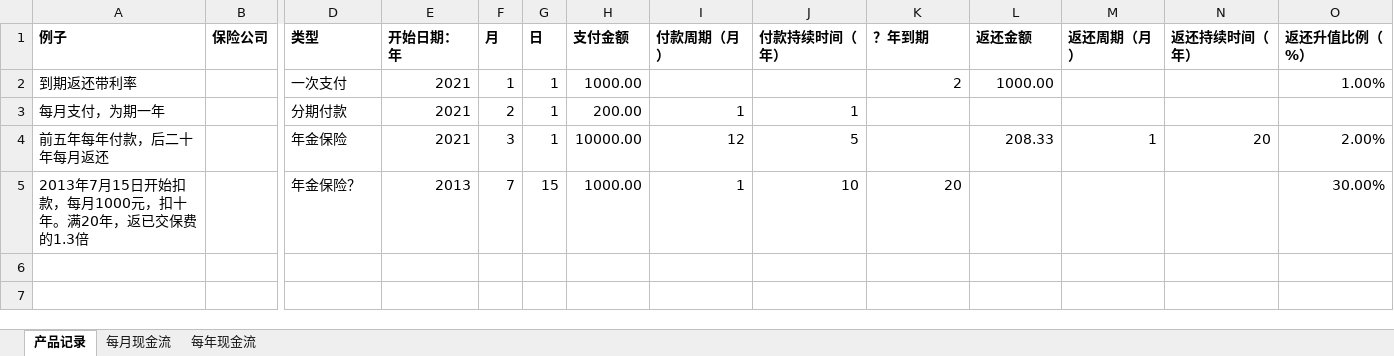
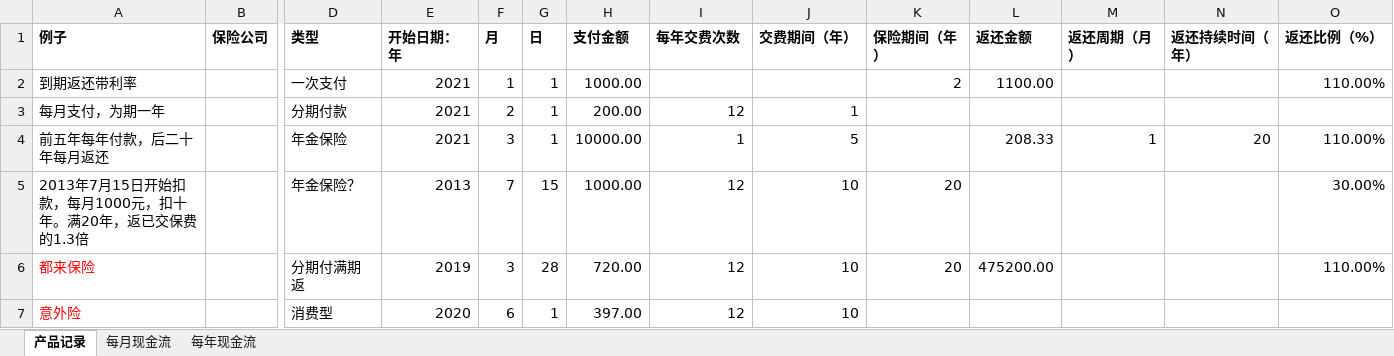
Before and after one commit to LucilleHuang/RiverOfGold, an Excel workbook: Records.xlsx, sheet 产品记录, drawn as a sheet; only a part is shown, gaps mark what is left out; values as stored, in another font and other column widths than the file's, no borders; rows hold the shown columns only; the diff names each change by its address in the sheet, - before the commit and + after, or states it on an @@ line.

```diff
--- a/Records.xlsx (sheet 产品记录)
+++ b/Records.xlsx (sheet 产品记录)
-I1: 付款周期（月）
+I1: 每年交费次数
-J1: 付款持续时间（年）
+J1: 交费期间（年）
-K1: ？年到期
+K1: 保险期间（年）
-O1: 返还升值比例（%）
+O1: 返还比例（%）
-L2 (返还金额): 1000.00
+L2 (返还金额): 1100.00
-O2 (返还比例（%）): 1.00%
+O2 (返还比例（%）): 110.00%
-I3 (每年交费次数): 1
+I3 (每年交费次数): 12
-I4 (每年交费次数): 12
+I4 (每年交费次数): 1
-O4 (返还比例（%）): 2.00%
+O4 (返还比例（%）): 110.00%
-I5 (每年交费次数): 1
+I5 (每年交费次数): 12
+row 6: 都来保险 |  | 分期付满期返 | 2019 | 3 | 28 | 720.00 | 12 | 10 | 20 | 475200.00 |  |  | 110.00%
+row 7: 意外险 |  | 消费型 | 2020 | 6 | 1 | 397.00 | 12 | 10
```
Also changed, not shown: 1 other file.
